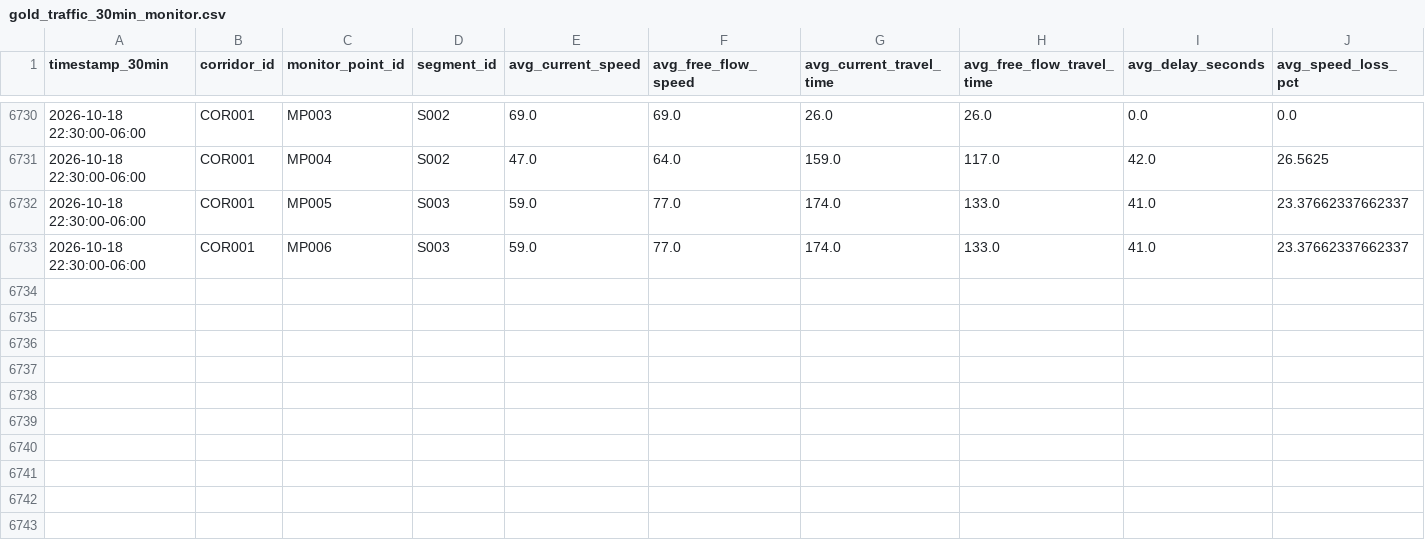
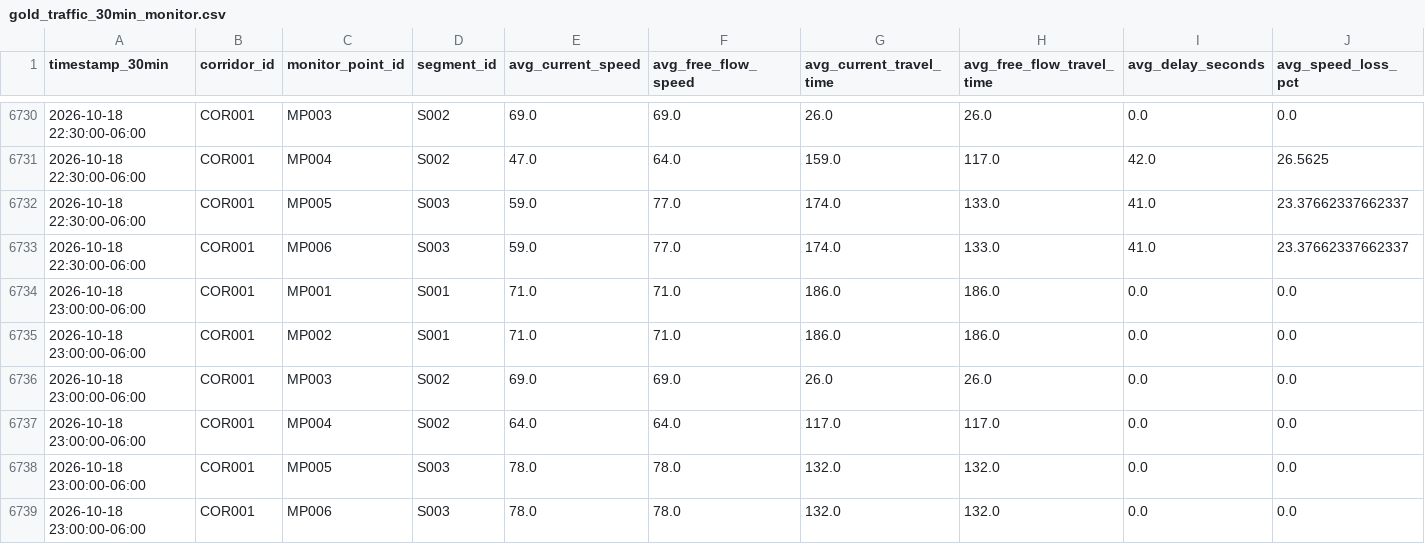
Before and after one commit to Git-Dante-22/Pachuca-Mobility, a CSV file: data/gold/traffic/gold_traffic_30min_monitor.csv, drawn as a sheet; only a part is shown, gaps mark what is left out; rows hold the shown columns only; the diff names each change by its address in the sheet, - before the commit and + after, or states it on an @@ line.

```diff
--- a/data/gold/traffic/gold_traffic_30min_monitor.csv
+++ b/data/gold/traffic/gold_traffic_30min_monitor.csv
+row 6734: 2026-10-18 23:00:00-06:00 | COR001 | MP001 | S001 | 71.0 | 71.0 | 186.0 | 186.0 | 0.0 | 0.0
+row 6735: 2026-10-18 23:00:00-06:00 | COR001 | MP002 | S001 | 71.0 | 71.0 | 186.0 | 186.0 | 0.0 | 0.0
+row 6736: 2026-10-18 23:00:00-06:00 | COR001 | MP003 | S002 | 69.0 | 69.0 | 26.0 | 26.0 | 0.0 | 0.0
+row 6737: 2026-10-18 23:00:00-06:00 | COR001 | MP004 | S002 | 64.0 | 64.0 | 117.0 | 117.0 | 0.0 | 0.0
+row 6738: 2026-10-18 23:00:00-06:00 | COR001 | MP005 | S003 | 78.0 | 78.0 | 132.0 | 132.0 | 0.0 | 0.0
+row 6739: 2026-10-18 23:00:00-06:00 | COR001 | MP006 | S003 | 78.0 | 78.0 | 132.0 | 132.0 | 0.0 | 0.0
```
Also changed, not shown: data/gold/traffic/gold_traffic_30min_segment.csv, 1 other file.
